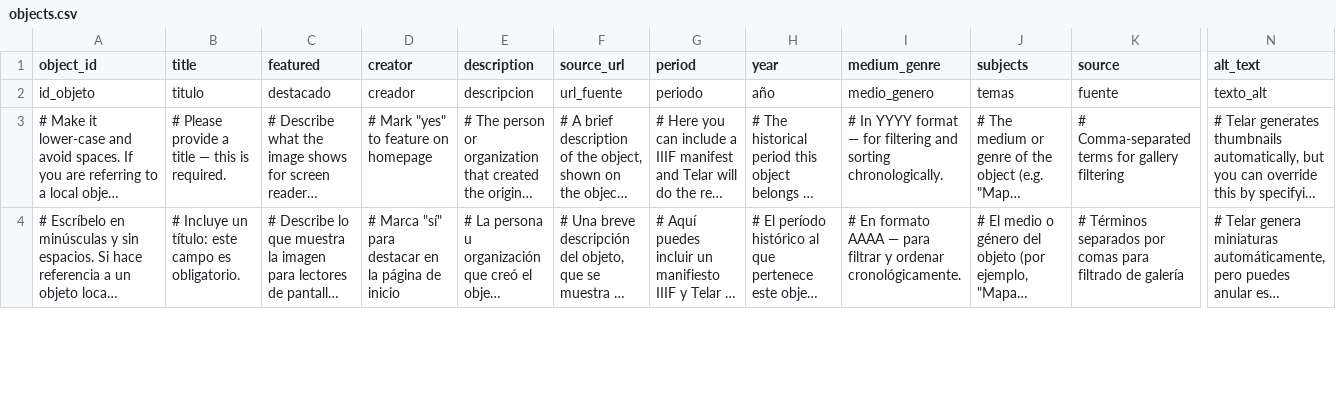
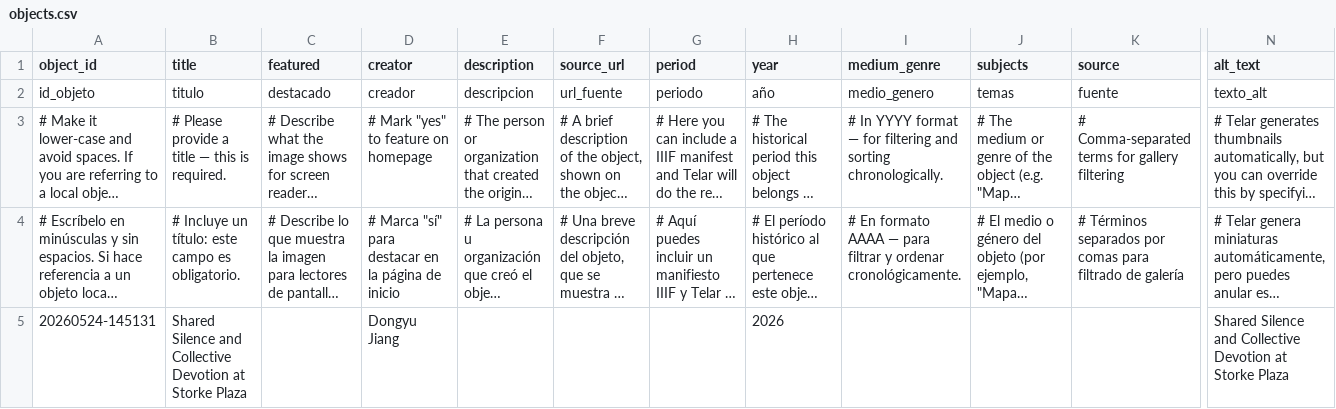
Before and after one commit to dongyujiang-a11y/my-daryljiang-site, a CSV file: telar-content/spreadsheets/objects.csv, drawn as a sheet; only a part is shown, gaps mark what is left out; long unchanged cells end in …; rows hold the shown columns only; the diff covers the shown part only; the diff names each change by its address in the sheet, - before the commit and + after, or states it on an @@ line.

Commit message:
Add 20260524-145131 via Telar Compositor [skip ci]

```diff
--- a/telar-content/spreadsheets/objects.csv
+++ b/telar-content/spreadsheets/objects.csv
+row 5: 20260524-145131 | Shared Silence and Collective Devotion at Storke Plaza |  | Dongyu Jiang |  |  |  | 2026 |  |  |  | Shared Silence and Collective Devotion at Storke Plaza
```
Also changed, not shown: 6 edited cells elsewhere in this file, 1 other file.
